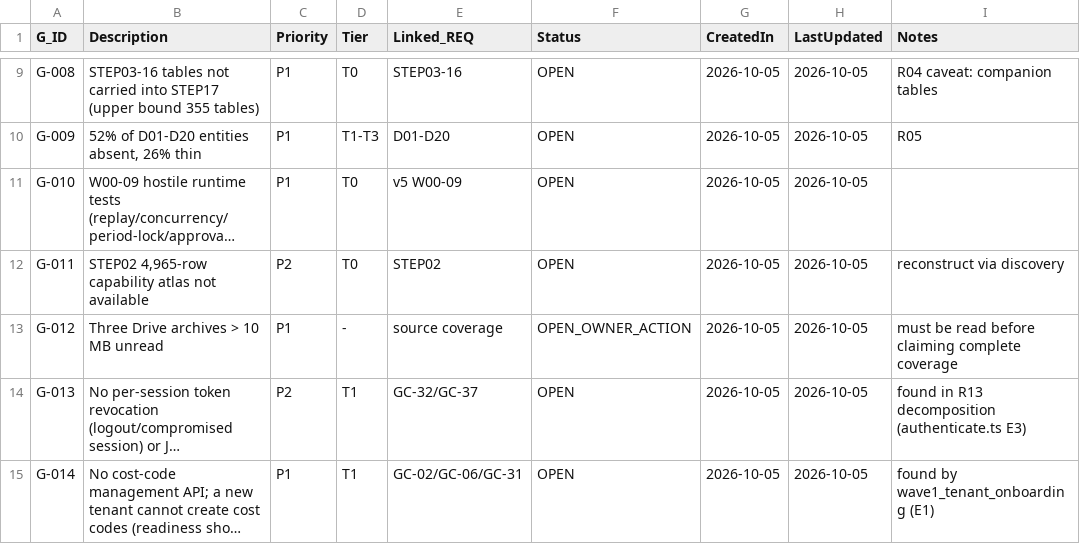
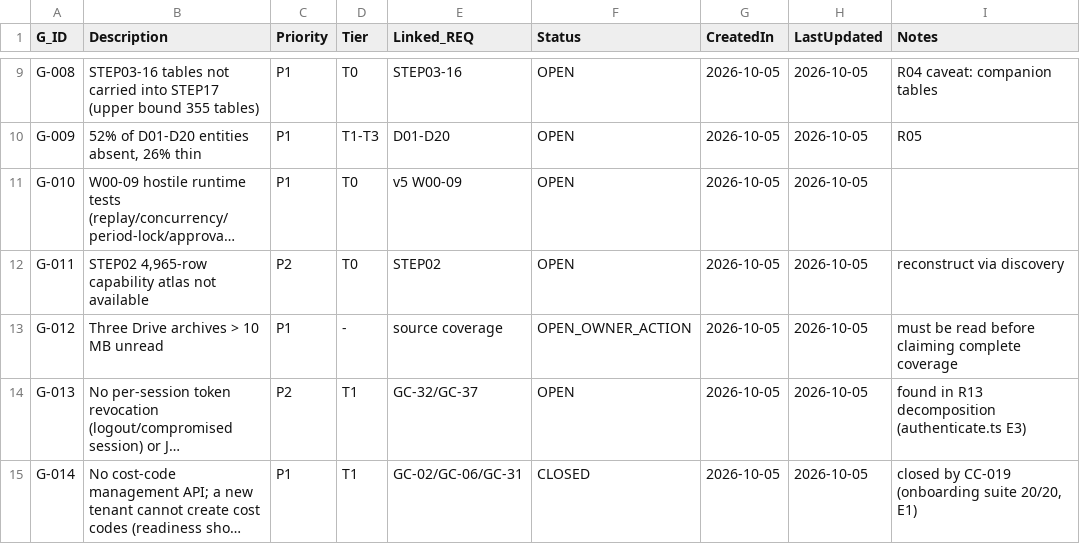
Before and after one commit to krvng5c6t9-rgb/-MISHEL-CONSTRUCTION-INTELLIGENCE-PLATFORM, a CSV file: governance/registers/07_Gap_Register.csv, drawn as a sheet; only a part is shown, gaps mark what is left out; long unchanged cells end in …; the diff names each change by its address in the sheet, - before the commit and + after, or states it on an @@ line.

```diff
--- a/governance/registers/07_Gap_Register.csv
+++ b/governance/registers/07_Gap_Register.csv
-F15 (Status): OPEN
+F15 (Status): CLOSED
-I15 (Notes): found by wave1_tenant_onboarding (E1)
+I15 (Notes): closed by CC-019 (onboarding suite 20/20, E1)
```
Also changed, not shown: governance/registers/10_Change_Control_Register.csv, 5 other files.
